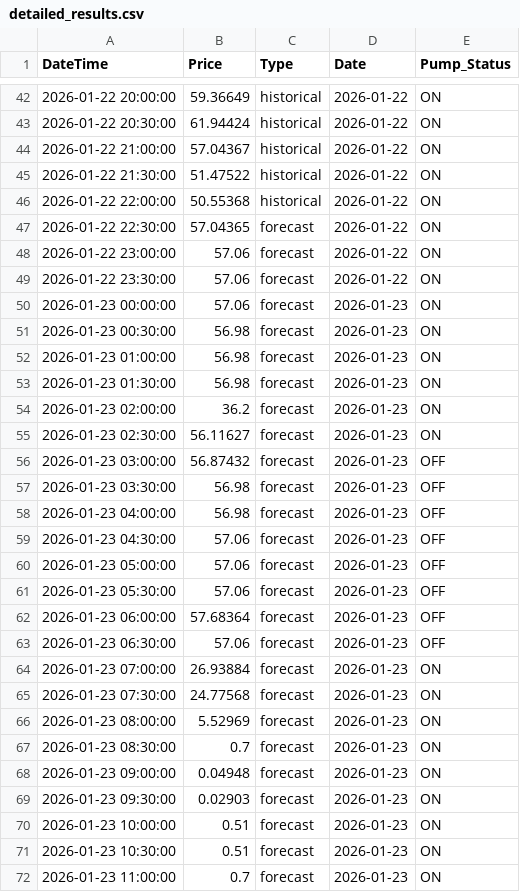
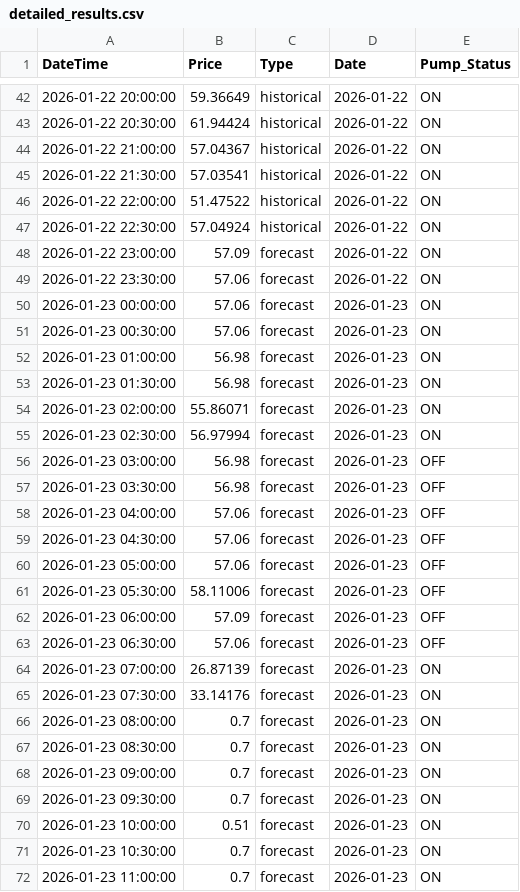
Before and after one commit to bwyLLAP/pump-optimisation-for-SHW, a CSV file: data/latest/detailed_results.csv, drawn as a sheet; only a part is shown, gaps mark what is left out; the diff covers the shown part only.

```diff
--- a/data/latest/detailed_results.csv
+++ b/data/latest/detailed_results.csv
@@ -44,29 +44,29 @@ DateTime,Price,Type,Date,Pump_Status
 2026-01-22 21:00:00,57.04367,historical,2026-01-22,ON
-2026-01-22 21:30:00,51.47522,historical,2026-01-22,ON
-2026-01-22 22:00:00,50.55368,historical,2026-01-22,ON
-2026-01-22 22:30:00,57.04365,forecast,2026-01-22,ON
-2026-01-22 23:00:00,57.06,forecast,2026-01-22,ON
+2026-01-22 21:30:00,57.03541,historical,2026-01-22,ON
+2026-01-22 22:00:00,51.47522,historical,2026-01-22,ON
+2026-01-22 22:30:00,57.04924,historical,2026-01-22,ON
+2026-01-22 23:00:00,57.09,forecast,2026-01-22,ON
 2026-01-22 23:30:00,57.06,forecast,2026-01-22,ON
 2026-01-23 00:00:00,57.06,forecast,2026-01-23,ON
-2026-01-23 00:30:00,56.98,forecast,2026-01-23,ON
+2026-01-23 00:30:00,57.06,forecast,2026-01-23,ON
 2026-01-23 01:00:00,56.98,forecast,2026-01-23,ON
 2026-01-23 01:30:00,56.98,forecast,2026-01-23,ON
-2026-01-23 02:00:00,36.2,forecast,2026-01-23,ON
-2026-01-23 02:30:00,56.11627,forecast,2026-01-23,ON
-2026-01-23 03:00:00,56.87432,forecast,2026-01-23,OFF
+2026-01-23 02:00:00,55.86071,forecast,2026-01-23,ON
+2026-01-23 02:30:00,56.97994,forecast,2026-01-23,ON
+2026-01-23 03:00:00,56.98,forecast,2026-01-23,OFF
 2026-01-23 03:30:00,56.98,forecast,2026-01-23,OFF
-2026-01-23 04:00:00,56.98,forecast,2026-01-23,OFF
+2026-01-23 04:00:00,57.06,forecast,2026-01-23,OFF
 2026-01-23 04:30:00,57.06,forecast,2026-01-23,OFF
 2026-01-23 05:00:00,57.06,forecast,2026-01-23,OFF
-2026-01-23 05:30:00,57.06,forecast,2026-01-23,OFF
-2026-01-23 06:00:00,57.68364,forecast,2026-01-23,OFF
+2026-01-23 05:30:00,58.11006,forecast,2026-01-23,OFF
+2026-01-23 06:00:00,57.09,forecast,2026-01-23,OFF
 2026-01-23 06:30:00,57.06,forecast,2026-01-23,OFF
-2026-01-23 07:00:00,26.93884,forecast,2026-01-23,ON
-2026-01-23 07:30:00,24.77568,forecast,2026-01-23,ON
-2026-01-23 08:00:00,5.52969,forecast,2026-01-23,ON
+2026-01-23 07:00:00,26.87139,forecast,2026-01-23,ON
+2026-01-23 07:30:00,33.14176,forecast,2026-01-23,ON
+2026-01-23 08:00:00,0.7,forecast,2026-01-23,ON
 2026-01-23 08:30:00,0.7,forecast,2026-01-23,ON
-2026-01-23 09:00:00,0.04948,forecast,2026-01-23,ON
-2026-01-23 09:30:00,0.02903,forecast,2026-01-23,ON
+2026-01-23 09:00:00,0.7,forecast,2026-01-23,ON
+2026-01-23 09:30:00,0.7,forecast,2026-01-23,ON
 2026-01-23 10:00:00,0.51,forecast,2026-01-23,ON
-2026-01-23 10:30:00,0.51,forecast,2026-01-23,ON
+2026-01-23 10:30:00,0.7,forecast,2026-01-23,ON
 2026-01-23 11:00:00,0.7,forecast,2026-01-23,ON
```
Also changed, not shown: 19 edited cells elsewhere in this file, 4 other files.
